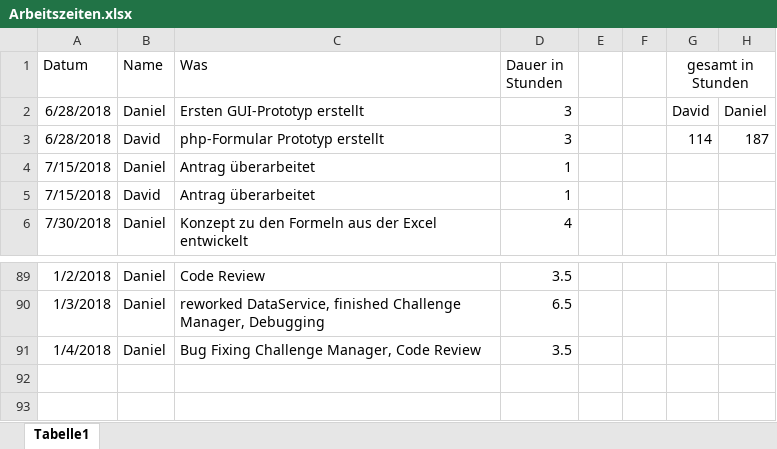
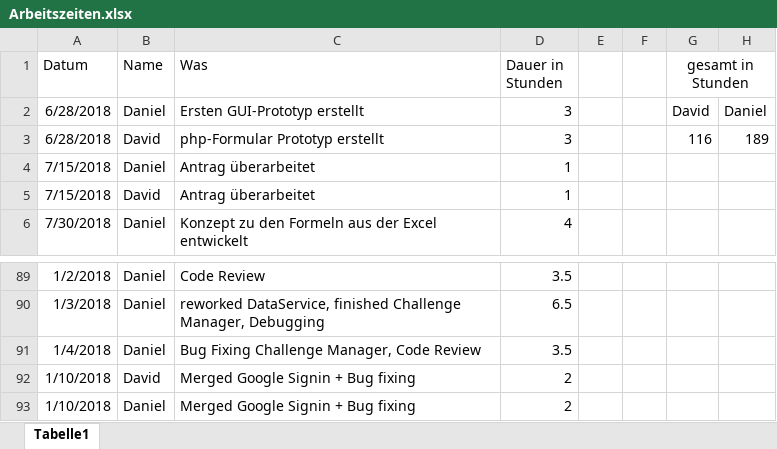
Before and after one commit to 1819-diplomarbeiten/1819-5ahif-da-ruderverein-ister-dreamteam, an Excel workbook: Organisatorisches/Arbeitszeiten.xlsx, sheet Tabelle1, drawn as a sheet; only a part is shown, gaps mark what is left out; values as stored, in another font and other column widths than the file's, no borders; the diff names each change by its address in the sheet, - before the commit and + after, or states it on an @@ line.

```diff
--- a/Organisatorisches/Arbeitszeiten.xlsx (sheet Tabelle1)
+++ b/Organisatorisches/Arbeitszeiten.xlsx (sheet Tabelle1)
-G3 (gesamt in Stunden): 114
+G3 (gesamt in Stunden): 116
-H3: 187
+H3: 189
+row 92: 1/10/2018 | David | Merged Google Signin + Bug fixing | 2
+row 93: 1/10/2018 | Daniel | Merged Google Signin + Bug fixing | 2
```
Also changed, not shown: 1 other file.
